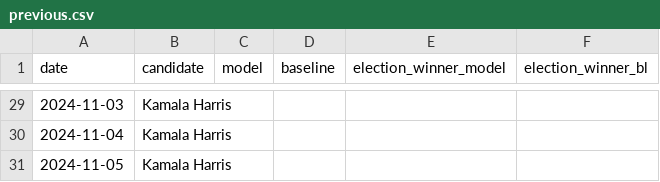
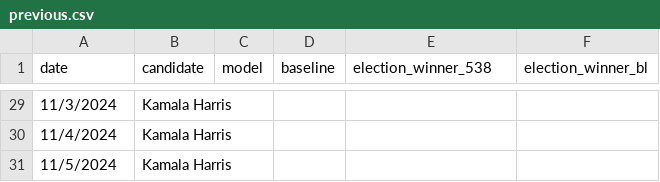
Before and after one commit to wh33les/2024ElectionForecast, a CSV file: previous.csv, drawn as a sheet; only a part is shown, gaps mark what is left out; the diff covers the shown part only.

```diff
--- a/previous.csv
+++ b/previous.csv
@@ -1 +1 @@
-date,candidate,model,baseline,election_winner_model,election_winner_bl
+date,candidate,model,baseline,election_winner_538,election_winner_bl
@@ -29,3 +29,3 @@ date,candidate,model,baseline,election_winner_model,election_winner_bl
-2024-11-03,Kamala Harris,,,,
-2024-11-04,Kamala Harris,,,,
-2024-11-05,Kamala Harris,,,,
+11/3/2024,Kamala Harris,,,,
+11/4/2024,Kamala Harris,,,,
+11/5/2024,Kamala Harris,,,,
```
Also changed, not shown: 27 edited cells elsewhere in this file, df_cleaned.csv, 5 other files.
